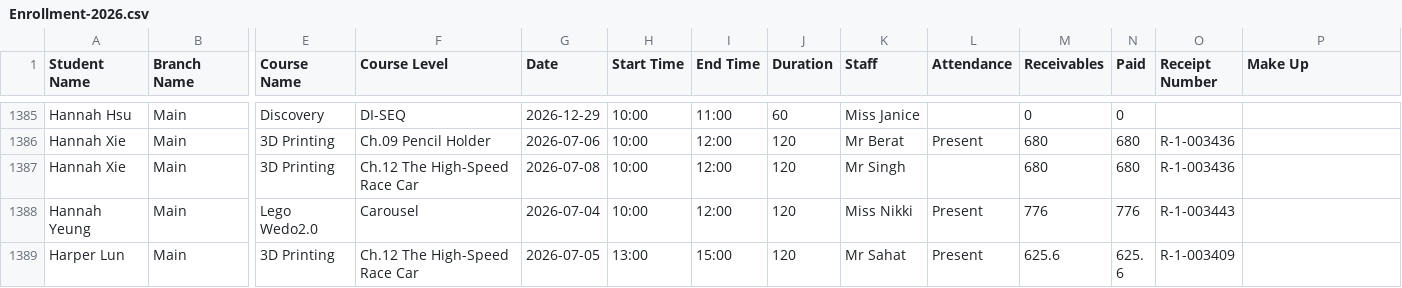
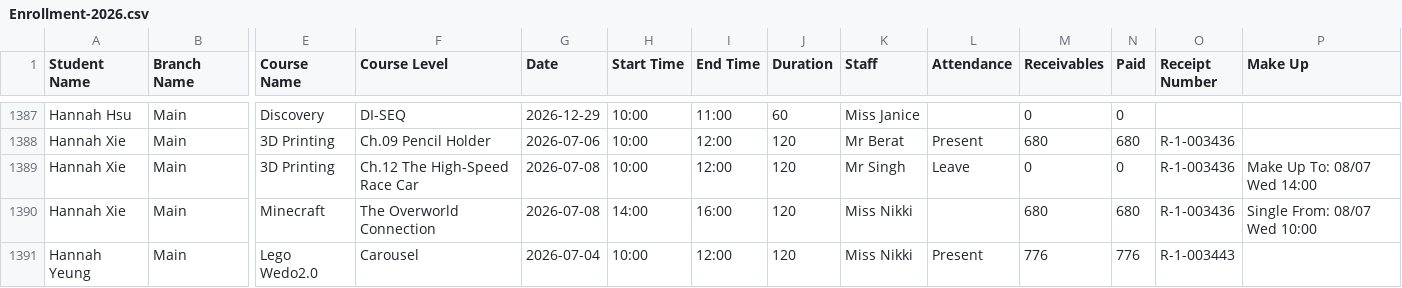
Before and after one commit to Encode-Varian/encode-dashboard, a CSV file: src/data/schooltracs/Enrollment-2026.csv, drawn as a sheet; only a part is shown, gaps mark what is left out; the shorter side is filled out with more unchanged rows; addresses are those after the commit; rows hold the shown columns only; the diff covers the shown part only; the diff names each change by its address in the sheet, - before the commit and + after, or states it on an @@ line.

Commit message:
Update Schooltrac enrollment report - 2026-07-08 12:22:46

```diff
--- a/src/data/schooltracs/Enrollment-2026.csv
+++ b/src/data/schooltracs/Enrollment-2026.csv
-L1389 (Attendance): (empty)
+L1389 (Attendance): Leave
-M1389 (Receivables): 680
+M1389 (Receivables): 0
-N1389 (Paid): 680
+N1389 (Paid): 0
-P1389 (Make Up): (empty)
+P1389 (Make Up): Make Up To: 08/07 Wed 14:00
+row 1390: Hannah Xie | Main | Minecraft | The Overworld Connection | 2026-07-08 | 14:00 | 16:00 | 120 | Miss Nikki |  | 680 | 680 | R-1-003436 | Single From: 08/07 Wed 10:00
```
Also changed, not shown: 9 added rows and 22 edited cells elsewhere in this file.
